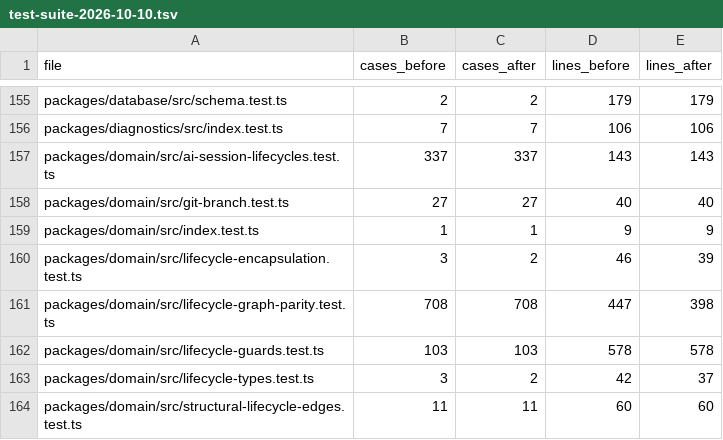
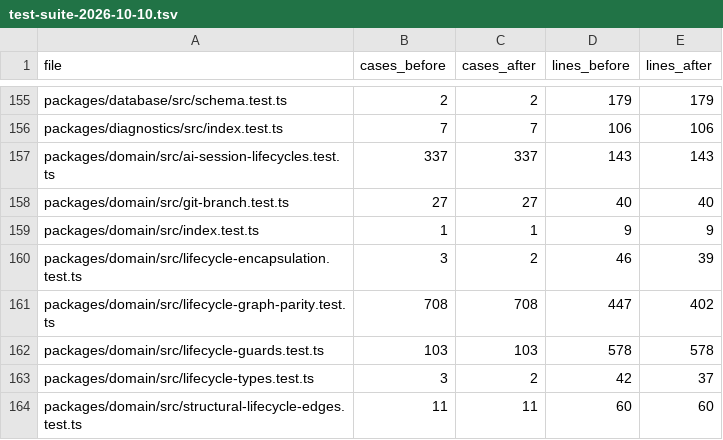
Before and after one commit to Benflex1/DevSpace, a TSV file: docs/audits/test-suite-2026-10-10.tsv, drawn as a sheet; only a part is shown, gaps mark what is left out.

Commit message:
test: retain fixed lifecycle aggregate regression guard

```diff
--- a/docs/audits/test-suite-2026-10-10.tsv
+++ b/docs/audits/test-suite-2026-10-10.tsv
@@ -160,3 +160,3 @@ packages/domain/src/index.test.ts	1	1	9	9
 packages/domain/src/lifecycle-encapsulation.test.ts	3	2	46	39
-packages/domain/src/lifecycle-graph-parity.test.ts	708	708	447	398
+packages/domain/src/lifecycle-graph-parity.test.ts	708	708	447	402
 packages/domain/src/lifecycle-guards.test.ts	103	103	578	578
```
Also changed, not shown: 3 other files.
